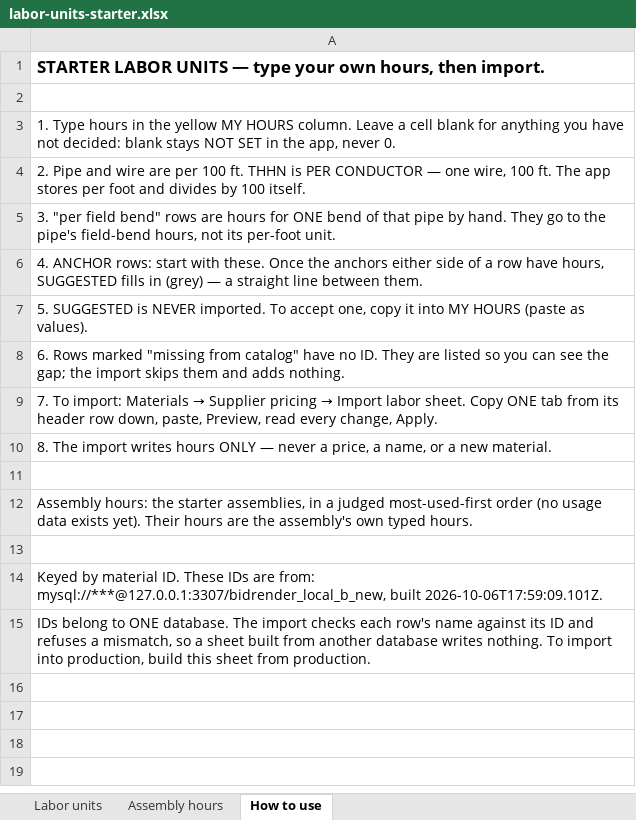
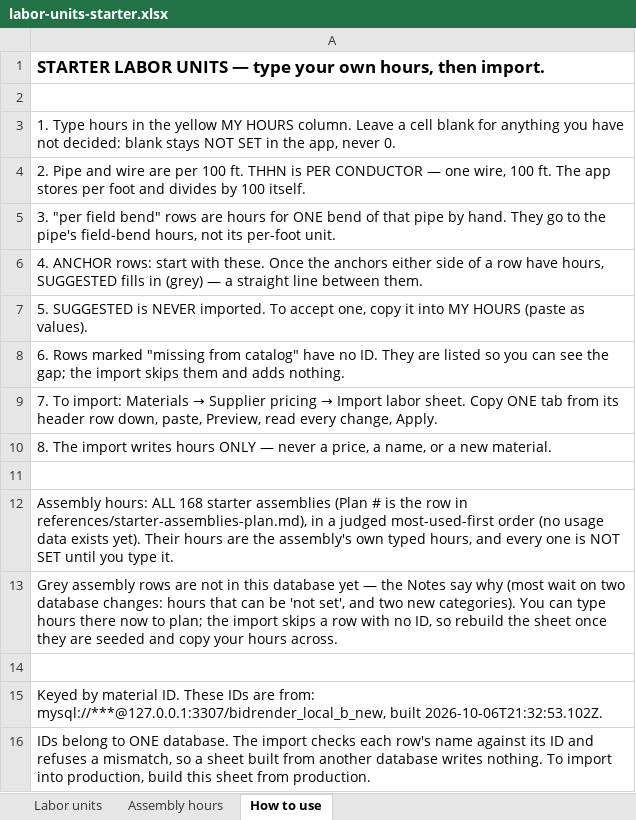
Before and after one commit to Jnicoara/BidRender, an Excel workbook: pricing/labor-units-starter.xlsx, sheet How to use, drawn as a sheet; values as stored, in another font and other column widths than the file's, no borders; addresses are those after the commit; the diff names each change by its address in the sheet, - before the commit and + after, or states it on an @@ line.

```diff
--- a/pricing/labor-units-starter.xlsx (sheet How to use)
+++ b/pricing/labor-units-starter.xlsx (sheet How to use)
-A12: Assembly hours: the starter assemblies, in a judged most-used-first order (no usage data exists yet). Their hours are the assembly's own typed hours.
+A12: Assembly hours: ALL 168 starter assemblies (Plan # is the row in references/starter-assemblies-plan.md), in a judged most-used-first order (no usage data exists yet). Their hours are the assembly's own typed hours, and every one is NOT SET until you type it.
+row 13: Grey assembly rows are not in this database yet — the Notes say why (most wait on two database changes: hours that can be 'not set', and two new categories). You can type hours there now to plan; the import skips a row with no ID, so rebuild the sheet once they are seeded and copy your hours across.
-A15: …mysql://***@127.0.0.1:3307/bidrender_local_b_new, built 2026-10-06T17:59:09.101Z.
+A15: …mysql://***@127.0.0.1:3307/bidrender_local_b_new, built 2026-10-06T21:32:53.102Z.
```
Also changed, not shown: sheet Assembly hours, 16 other files.
